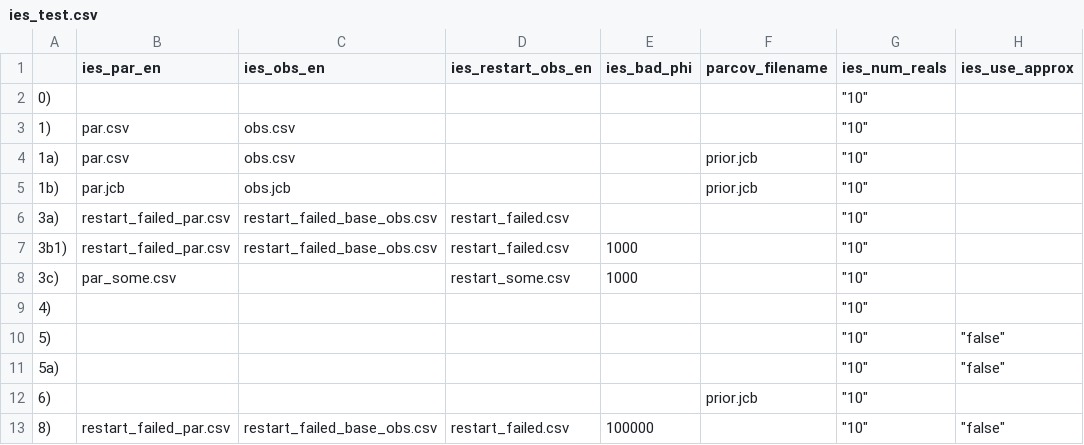
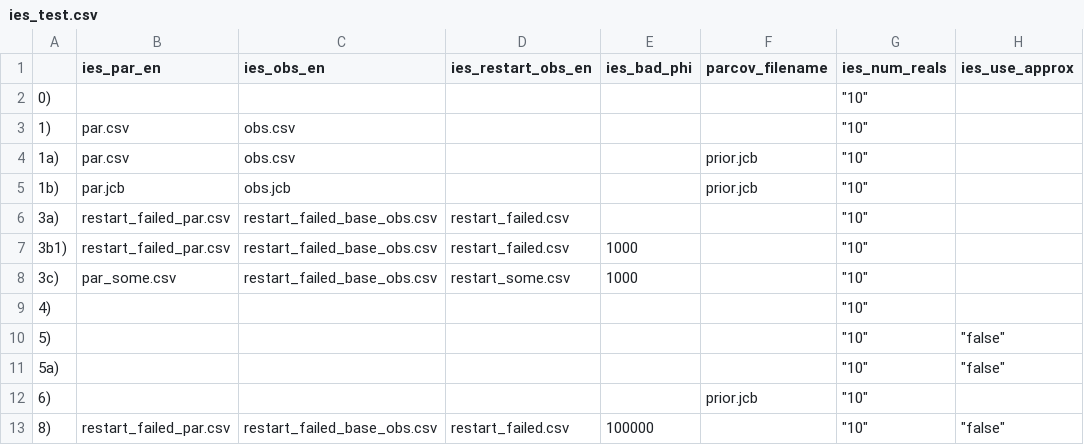
Before and after one commit to mwtoews/pestpp, a CSV file: benchmarks/ies_test.csv, drawn as a sheet; only a part is shown; the diff names each change by its address in the sheet, - before the commit and + after, or states it on an @@ line.

Commit message:
more test patching for new style

```diff
--- a/benchmarks/ies_test.csv
+++ b/benchmarks/ies_test.csv
-C8 (ies_obs_en): (empty)
+C8 (ies_obs_en): restart_failed_base_obs.csv
```
Also changed, not shown: 8 other files.
